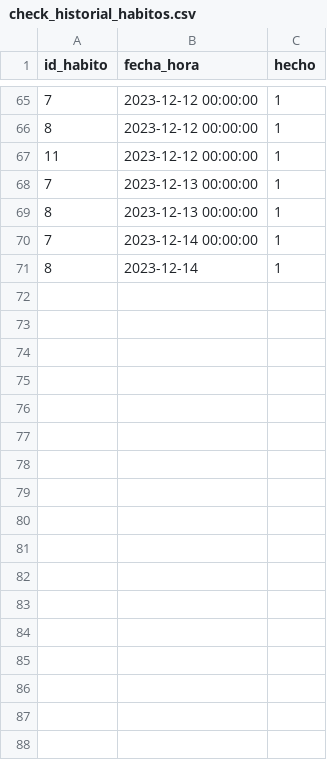
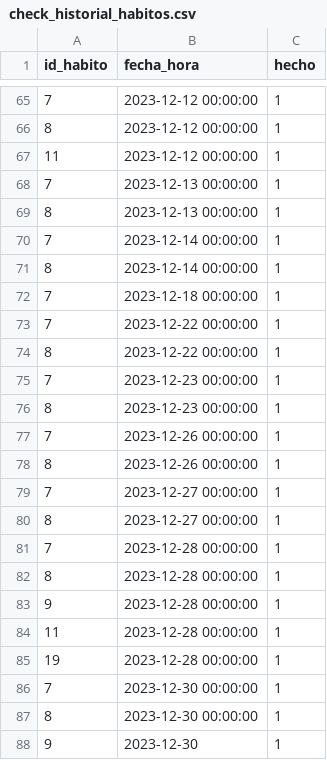
Before and after one commit to Gabriel-Sanchez/AppHabitos, a CSV file: registros/check_historial_habitos.csv, drawn as a sheet; only a part is shown, gaps mark what is left out.

```diff
--- a/registros/check_historial_habitos.csv
+++ b/registros/check_historial_habitos.csv
@@ -70,2 +70,19 @@ id_habito,fecha_hora,hecho
 7,2023-12-14 00:00:00,1
-8,2023-12-14,1
+8,2023-12-14 00:00:00,1
+7,2023-12-18 00:00:00,1
+7,2023-12-22 00:00:00,1
+8,2023-12-22 00:00:00,1
+7,2023-12-23 00:00:00,1
+8,2023-12-23 00:00:00,1
+7,2023-12-26 00:00:00,1
+8,2023-12-26 00:00:00,1
+7,2023-12-27 00:00:00,1
+8,2023-12-27 00:00:00,1
+7,2023-12-28 00:00:00,1
+8,2023-12-28 00:00:00,1
+9,2023-12-28 00:00:00,1
+11,2023-12-28 00:00:00,1
+19,2023-12-28 00:00:00,1
+7,2023-12-30 00:00:00,1
+8,2023-12-30 00:00:00,1
+9,2023-12-30,1
```
Also changed, not shown: registros/historial_habitos.csv, 2 other files.
